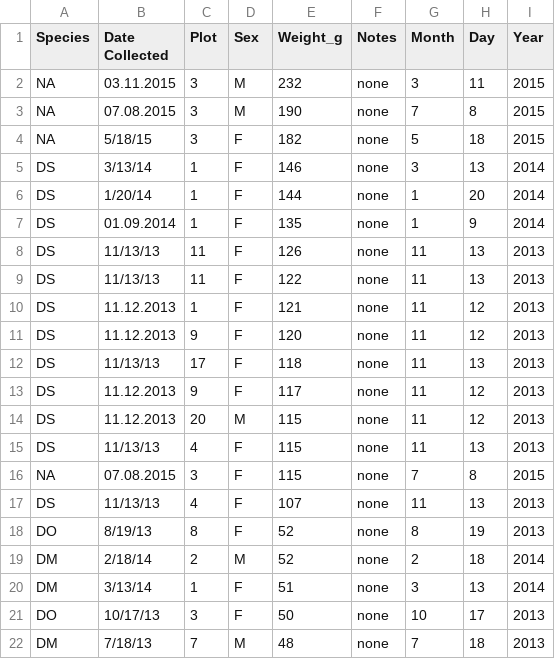
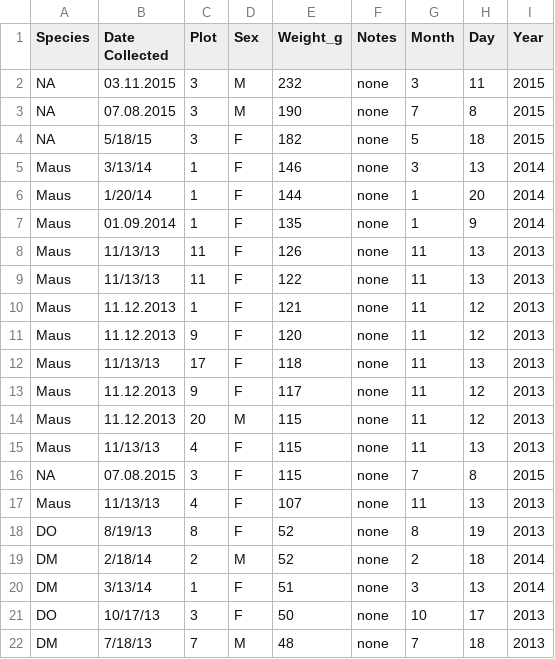
Before and after one commit to cordesbi/2018-06-25_bc, a CSV file: Beispiel2.csv, drawn as a sheet; only a part is shown.

```diff
--- a/Beispiel2.csv
+++ b/Beispiel2.csv
@@ -4,15 +4,15 @@ NA,07.08.2015,3,M,190,none,7,8,2015
 NA,5/18/15,3,F,182,none,5,18,2015
-DS,3/13/14,1,F,146,none,3,13,2014
-DS,1/20/14,1,F,144,none,1,20,2014
-DS,01.09.2014,1,F,135,none,1,9,2014
-DS,11/13/13,11,F,126,none,11,13,2013
-DS,11/13/13,11,F,122,none,11,13,2013
-DS,11.12.2013,1,F,121,none,11,12,2013
-DS,11.12.2013,9,F,120,none,11,12,2013
-DS,11/13/13,17,F,118,none,11,13,2013
-DS,11.12.2013,9,F,117,none,11,12,2013
-DS,11.12.2013,20,M,115,none,11,12,2013
-DS,11/13/13,4,F,115,none,11,13,2013
+Maus,3/13/14,1,F,146,none,3,13,2014
+Maus,1/20/14,1,F,144,none,1,20,2014
+Maus,01.09.2014,1,F,135,none,1,9,2014
+Maus,11/13/13,11,F,126,none,11,13,2013
+Maus,11/13/13,11,F,122,none,11,13,2013
+Maus,11.12.2013,1,F,121,none,11,12,2013
+Maus,11.12.2013,9,F,120,none,11,12,2013
+Maus,11/13/13,17,F,118,none,11,13,2013
+Maus,11.12.2013,9,F,117,none,11,12,2013
+Maus,11.12.2013,20,M,115,none,11,12,2013
+Maus,11/13/13,4,F,115,none,11,13,2013
 NA,07.08.2015,3,F,115,none,7,8,2015
-DS,11/13/13,4,F,107,none,11,13,2013
+Maus,11/13/13,4,F,107,none,11,13,2013
 DO,8/19/13,8,F,52,none,8,19,2013
```
